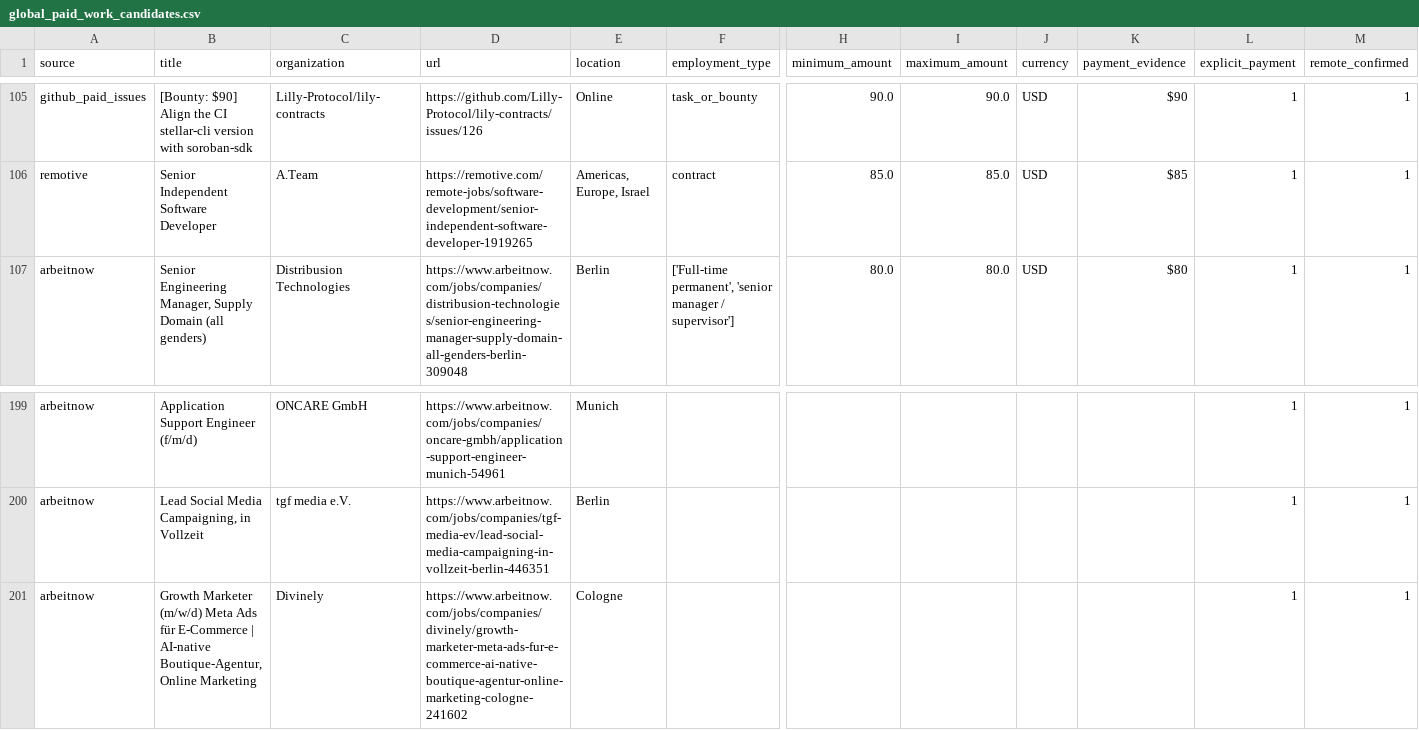
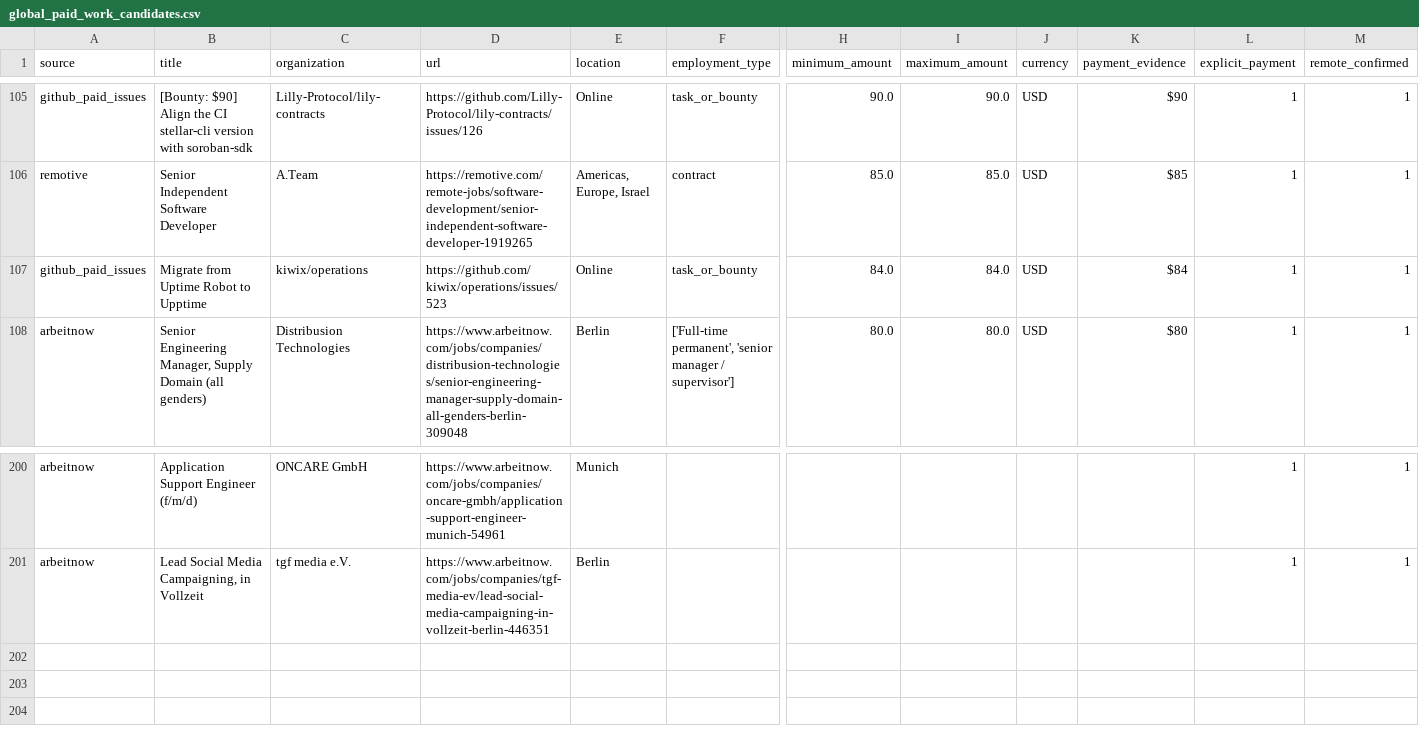
Before and after one commit to ainetwork-global/AI-Network-Lab-Brain, a CSV file: 01_GLOBAL_REVENUE_BRAIN/04_OPPORTUNITIES/global_paid_work_candidates.csv, drawn as a sheet; only a part is shown, gaps mark what is left out; removed rows and columns are numbered as before the commit, all else as after; rows hold the shown columns only; the diff names each change by its address in the sheet, - before the commit and + after, or states it on an @@ line.

```diff
--- a/01_GLOBAL_REVENUE_BRAIN/04_OPPORTUNITIES/global_paid_work_candidates.csv
+++ b/01_GLOBAL_REVENUE_BRAIN/04_OPPORTUNITIES/global_paid_work_candidates.csv
+row 107: github_paid_issues | Migrate from Uptime Robot to Upptime | kiwix/operations | https://github.com/kiwix/operations/issues/523 | Online | task_or_bounty | 84.0 | 84.0 | USD | $84 | 1 | 1
-row 201: arbeitnow | Growth Marketer (m/w/d) Meta Ads für E-Commerce | AI-native Boutique-Agentur, Online Marketing | Divinely | https://www.arbeitnow.com/jobs/companies/divinely/growth-marketer-meta-ads-fur-e-commerce-ai-native-boutique-agentur-online-marketing-cologne-241602 | Cologne |  |  |  |  |  | 1 | 1
```
Also changed, not shown: 01_GLOBAL_REVENUE_BRAIN/04_OPPORTUNITIES/devpost_hackathons.csv, 01_GLOBAL_REVENUE_BRAIN/04_OPPORTUNITIES/superteam_earn_rejected_opportunities.csv, 15 other files.
